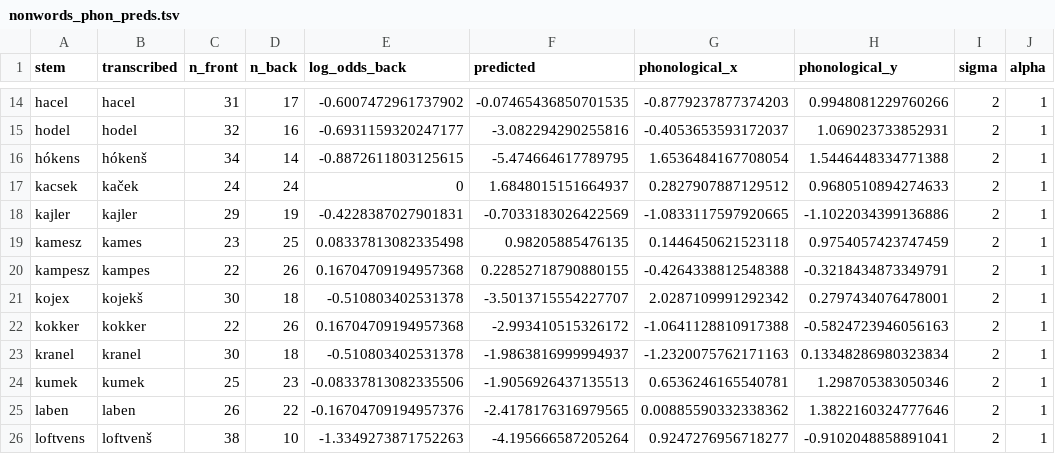
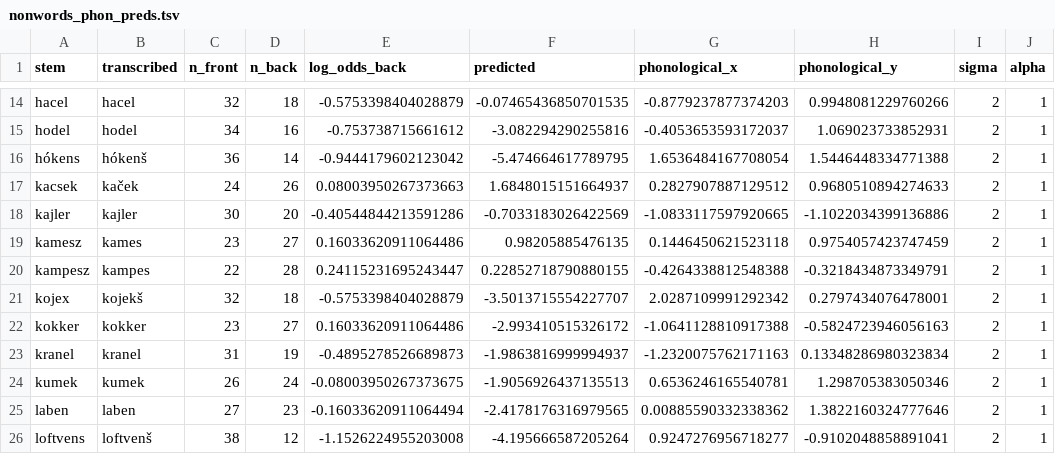
Before and after one commit to petyaracz/Racz2027vh, a TSV file: dat/nonwords_phon_preds.tsv, drawn as a sheet; only a part is shown, gaps mark what is left out; the diff covers the shown part only; the diff names each change by its address in the sheet, - before the commit and + after, or states it on an @@ line.

```diff
--- a/dat/nonwords_phon_preds.tsv
+++ b/dat/nonwords_phon_preds.tsv
-C14 (n_front): 31
+C14 (n_front): 32
-D14 (n_back): 17
+D14 (n_back): 18
-E14 (log_odds_back): -0.6007472961737902
+E14 (log_odds_back): -0.5753398404028879
-C15 (n_front): 32
+C15 (n_front): 34
-E15 (log_odds_back): -0.6931159320247177
+E15 (log_odds_back): -0.753738715661612
-C16 (n_front): 34
+C16 (n_front): 36
-E16 (log_odds_back): -0.8872611803125615
+E16 (log_odds_back): -0.9444179602123042
-D17 (n_back): 24
+D17 (n_back): 26
-E17 (log_odds_back): 0
+E17 (log_odds_back): 0.08003950267373663
-C18 (n_front): 29
+C18 (n_front): 30
-D18 (n_back): 19
+D18 (n_back): 20
-E18 (log_odds_back): -0.4228387027901831
+E18 (log_odds_back): -0.40544844213591286
-D19 (n_back): 25
+D19 (n_back): 27
-E19 (log_odds_back): 0.08337813082335498
+E19 (log_odds_back): 0.16033620911064486
-D20 (n_back): 26
+D20 (n_back): 28
-E20 (log_odds_back): 0.16704709194957368
+E20 (log_odds_back): 0.24115231695243447
-C21 (n_front): 30
+C21 (n_front): 32
-E21 (log_odds_back): -0.510803402531378
+E21 (log_odds_back): -0.5753398404028879
-C22 (n_front): 22
+C22 (n_front): 23
-D22 (n_back): 26
+D22 (n_back): 27
-E22 (log_odds_back): 0.16704709194957368
+E22 (log_odds_back): 0.16033620911064486
-C23 (n_front): 30
+C23 (n_front): 31
-D23 (n_back): 18
+D23 (n_back): 19
-E23 (log_odds_back): -0.510803402531378
+E23 (log_odds_back): -0.4895278526689873
-C24 (n_front): 25
+C24 (n_front): 26
-D24 (n_back): 23
+D24 (n_back): 24
-E24 (log_odds_back): -0.08337813082335506
+E24 (log_odds_back): -0.08003950267373675
-C25 (n_front): 26
+C25 (n_front): 27
-D25 (n_back): 22
+D25 (n_back): 23
-E25 (log_odds_back): -0.16704709194957376
+E25 (log_odds_back): -0.16033620911064494
-D26 (n_back): 10
+D26 (n_back): 12
-E26 (log_odds_back): -1.3349273871752263
+E26 (log_odds_back): -1.1526224955203008
```
Also changed, not shown: 83 edited cells elsewhere in this file, dat/filtered_data_nonword.tsv, dat/unfiltered_data_nonword.tsv, 2 other files.
